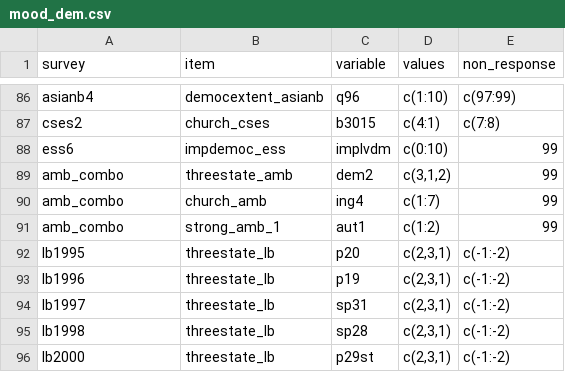
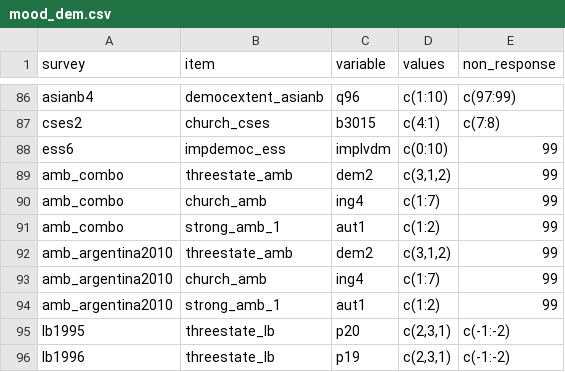
Before and after one commit to fsolt/dcpo_dem_mood, a CSV file: data-raw/mood_dem.csv, drawn as a sheet; only a part is shown, gaps mark what is left out; the shorter side is filled out with more unchanged rows; the diff names each change by its address in the sheet, - before the commit and + after, or states it on an @@ line.

Commit message:
add amb_argentina2010 (I'm going to leave rest of amb here to you, @Tyhcass, while I add data to DCPOtools--try, e.g., DCPOtools::get_surveys(vars = c("amb_argentina2010", "amb_argentina2012", "amb_argentina2014", "amb_argentina2018")) to download data?)

```diff
--- a/data-raw/mood_dem.csv
+++ b/data-raw/mood_dem.csv
+row 92: amb_argentina2010 | threestate_amb | dem2 | c(3,1,2) | 99
+row 93: amb_argentina2010 | church_amb | ing4 | c(1:7) | 99
+row 94: amb_argentina2010 | strong_amb_1 | aut1 | c(1:2) | 99
```
